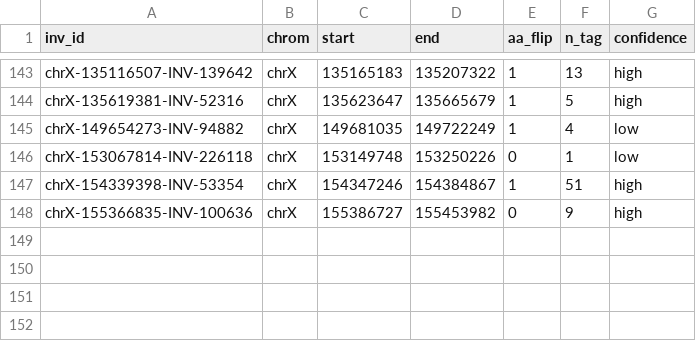
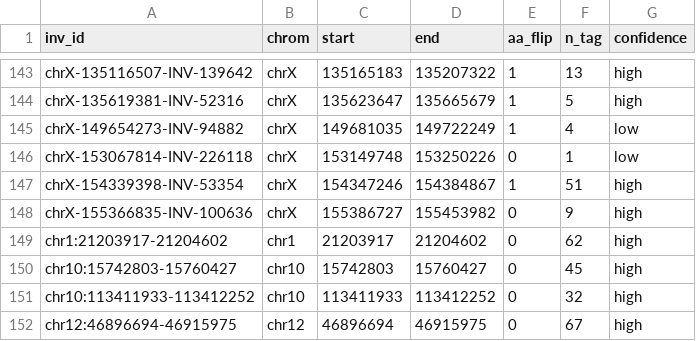
Before and after one commit to SauersML/ferromic, a TSV file: data/ancestral_allele_polarity.tsv, drawn as a sheet; only a part is shown, gaps mark what is left out; the diff names each change by its address in the sheet, - before the commit and + after, or states it on an @@ line.

```diff
--- a/data/ancestral_allele_polarity.tsv
+++ b/data/ancestral_allele_polarity.tsv
+row 149: chr1:21203917-21204602 | chr1 | 21203917 | 21204602 | 0 | 62 | high
+row 150: chr10:15742803-15760427 | chr10 | 15742803 | 15760427 | 0 | 45 | high
+row 151: chr10:113411933-113412252 | chr10 | 113411933 | 113412252 | 0 | 32 | high
+row 152: chr12:46896694-46915975 | chr12 | 46896694 | 46915975 | 0 | 67 | high
```
Also changed, not shown: data/inversion_polarity.tsv, 2 other files.
